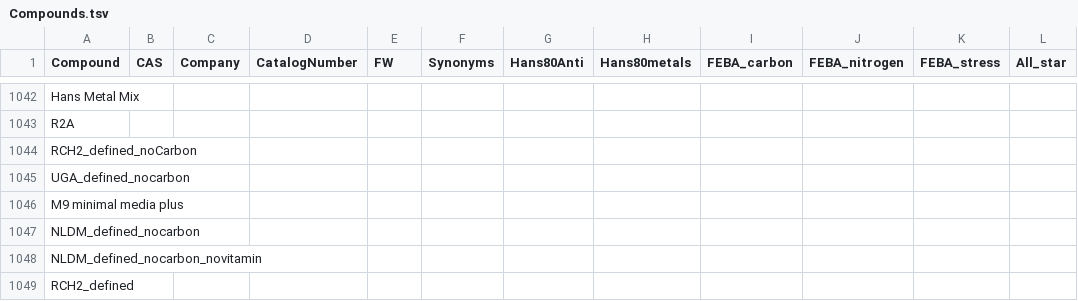
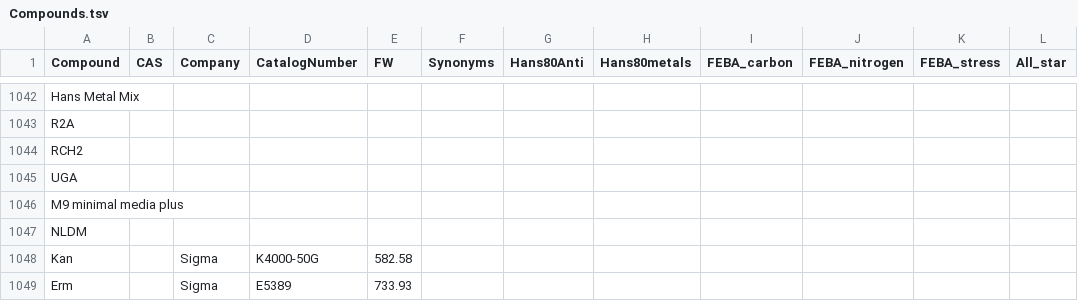
Before and after one commit to pranjan77/test_feba, a TSV file: metadata/Compounds.tsv, drawn as a sheet; only a part is shown, gaps mark what is left out.

Commit message:
Metadata update

```diff
--- a/metadata/Compounds.tsv
+++ b/metadata/Compounds.tsv
@@ -1043,7 +1043,7 @@ Hans Metal Mix
 R2A											
-RCH2_defined_noCarbon											
-UGA_defined_nocarbon											
+RCH2											
+UGA											
 M9 minimal media plus											
-NLDM_defined_nocarbon											
-NLDM_defined_nocarbon_novitamin											
-RCH2_defined											
+NLDM											
+Kan		Sigma	K4000-50G	582.58							
+Erm		Sigma	E5389	733.93							
```
Also changed, not shown: 1 other file.
